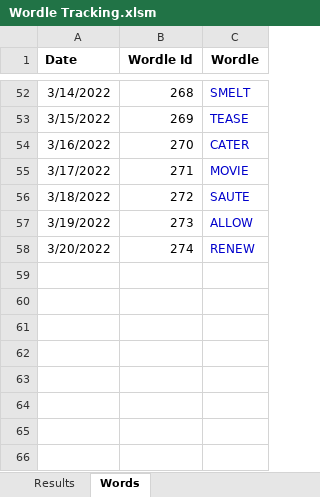
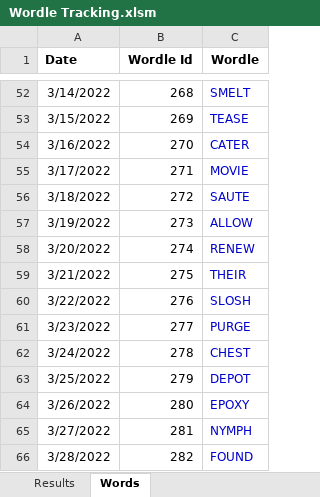
Before and after one commit to RoBtheSloB/WordleTracking, an Excel workbook: Wordle Tracking.xlsm, sheet Words, drawn as a sheet; only a part is shown, gaps mark what is left out; values as stored, in another font and other column widths than the file's, no borders; the diff names each change by its address in the sheet, - before the commit and + after, or states it on an @@ line.

```diff
--- a/Wordle Tracking.xlsm (sheet Words)
+++ b/Wordle Tracking.xlsm (sheet Words)
+row 59: 3/21/2022 | 275 | THEIR
+row 60: 3/22/2022 | 276 | SLOSH
+row 61: 3/23/2022 | 277 | PURGE
+row 62: 3/24/2022 | 278 | CHEST
+row 63: 3/25/2022 | 279 | DEPOT
+row 64: 3/26/2022 | 280 | EPOXY
+row 65: 3/27/2022 | 281 | NYMPH
+row 66: 3/28/2022 | 282 | FOUND
```
Also changed, not shown: sheet Results, 2 other files.
